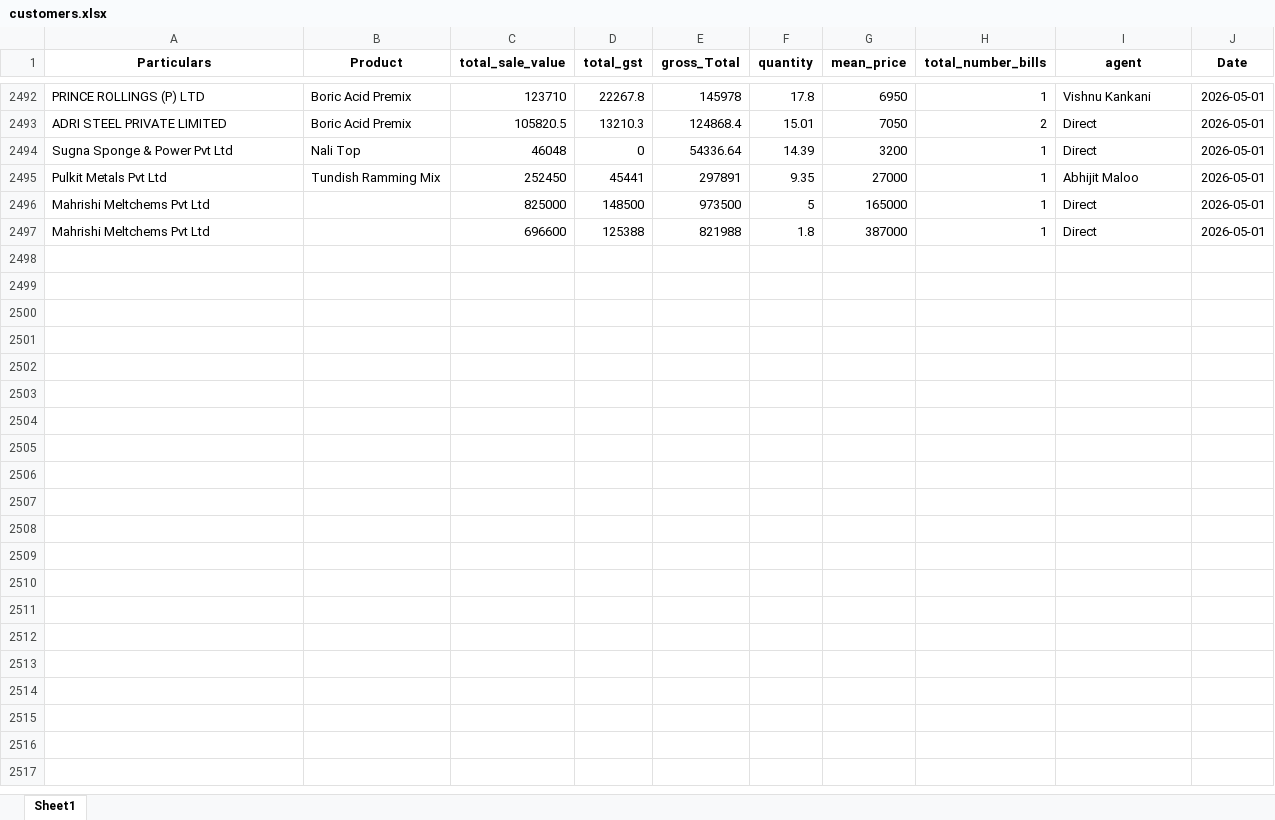
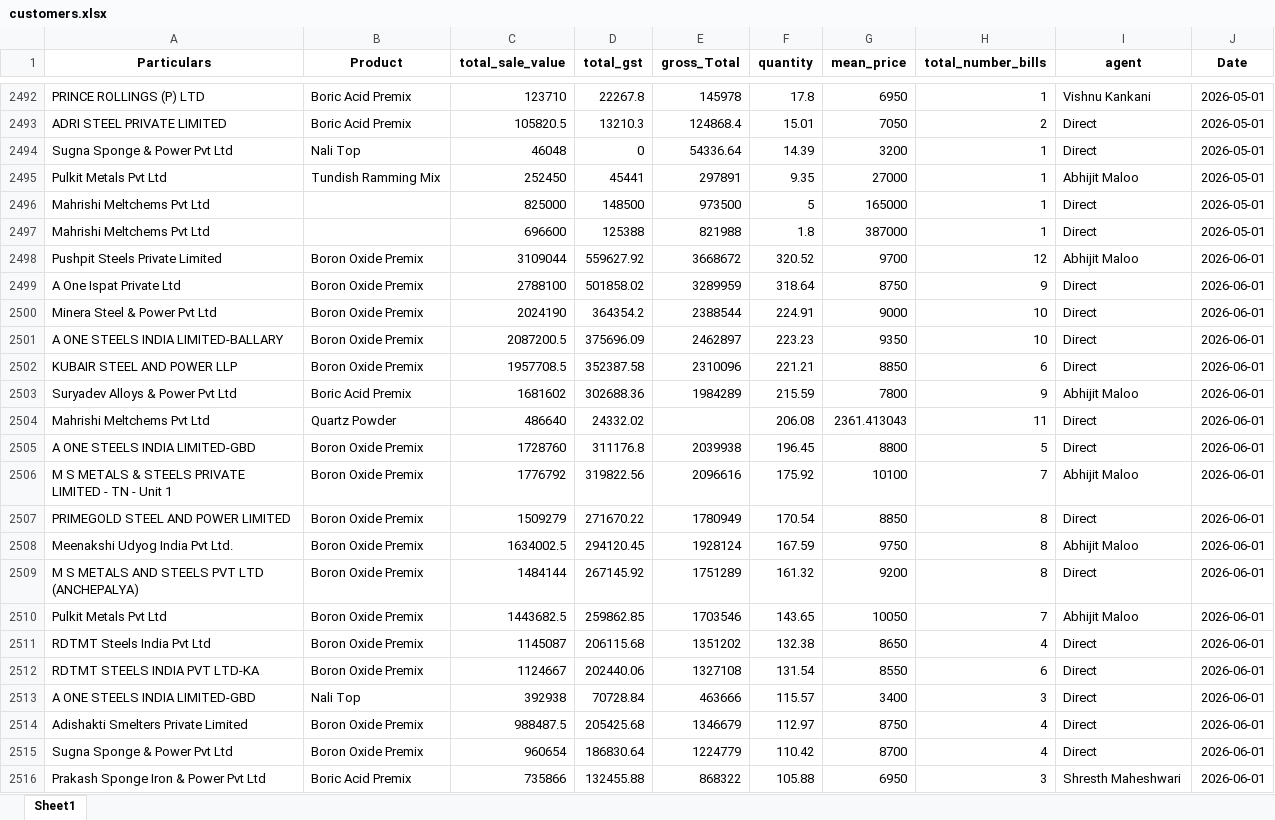
Before and after one commit to obhutara/SalesDashboard, an Excel workbook: src/customers.xlsx, sheet Sheet1, drawn as a sheet; only a part is shown, gaps mark what is left out; values as stored, in another font and other column widths than the file's, no borders; the diff covers the shown part only; the diff names each change by its address in the sheet, - before the commit and + after, or states it on an @@ line.

```diff
--- a/src/customers.xlsx (sheet Sheet1)
+++ b/src/customers.xlsx (sheet Sheet1)
+row 2498: Pushpit Steels Private Limited | Boron Oxide Premix | 3109044 | 559627.92 | 3668672 | 320.52 | 9700 | 12 | Abhijit Maloo | 2026-06-01
+row 2499: A One Ispat Private Ltd | Boron Oxide Premix | 2788100 | 501858.02 | 3289959 | 318.64 | 8750 | 9 | Direct | 2026-06-01
+row 2500: Minera Steel & Power Pvt Ltd | Boron Oxide Premix | 2024190 | 364354.2 | 2388544 | 224.91 | 9000 | 10 | Direct | 2026-06-01
+row 2501: A ONE STEELS INDIA LIMITED-BALLARY | Boron Oxide Premix | 2087200.5 | 375696.09 | 2462897 | 223.23 | 9350 | 10 | Direct | 2026-06-01
+row 2502: KUBAIR STEEL AND POWER LLP | Boron Oxide Premix | 1957708.5 | 352387.58 | 2310096 | 221.21 | 8850 | 6 | Direct | 2026-06-01
+row 2503: Suryadev Alloys & Power Pvt Ltd | Boric Acid Premix | 1681602 | 302688.36 | 1984289 | 215.59 | 7800 | 9 | Abhijit Maloo | 2026-06-01
+row 2504: Mahrishi Meltchems Pvt Ltd | Quartz Powder | 486640 | 24332.02 |  | 206.08 | 2361.413043 | 11 | Direct | 2026-06-01
+row 2505: A ONE STEELS INDIA LIMITED-GBD | Boron Oxide Premix | 1728760 | 311176.8 | 2039938 | 196.45 | 8800 | 5 | Direct | 2026-06-01
+row 2506: M S METALS & STEELS PRIVATE LIMITED - TN - Unit 1 | Boron Oxide Premix | 1776792 | 319822.56 | 2096616 | 175.92 | 10100 | 7 | Abhijit Maloo | 2026-06-01
+row 2507: PRIMEGOLD STEEL AND POWER LIMITED | Boron Oxide Premix | 1509279 | 271670.22 | 1780949 | 170.54 | 8850 | 8 | Direct | 2026-06-01
+row 2508: Meenakshi Udyog India Pvt Ltd. | Boron Oxide Premix | 1634002.5 | 294120.45 | 1928124 | 167.59 | 9750 | 8 | Abhijit Maloo | 2026-06-01
+row 2509: M S METALS AND STEELS PVT LTD (ANCHEPALYA) | Boron Oxide Premix | 1484144 | 267145.92 | 1751289 | 161.32 | 9200 | 8 | Direct | 2026-06-01
+row 2510: Pulkit Metals Pvt Ltd | Boron Oxide Premix | 1443682.5 | 259862.85 | 1703546 | 143.65 | 10050 | 7 | Abhijit Maloo | 2026-06-01
+row 2511: RDTMT Steels India Pvt Ltd | Boron Oxide Premix | 1145087 | 206115.68 | 1351202 | 132.38 | 8650 | 4 | Direct | 2026-06-01
+row 2512: RDTMT STEELS INDIA PVT LTD-KA | Boron Oxide Premix | 1124667 | 202440.06 | 1327108 | 131.54 | 8550 | 6 | Direct | 2026-06-01
+row 2513: A ONE STEELS INDIA LIMITED-GBD | Nali Top | 392938 | 70728.84 | 463666 | 115.57 | 3400 | 3 | Direct | 2026-06-01
+row 2514: Adishakti Smelters Private Limited | Boron Oxide Premix | 988487.5 | 205425.68 | 1346679 | 112.97 | 8750 | 4 | Direct | 2026-06-01
+row 2515: Sugna Sponge & Power Pvt Ltd | Boron Oxide Premix | 960654 | 186830.64 | 1224779 | 110.42 | 8700 | 4 | Direct | 2026-06-01
+row 2516: Prakash Sponge Iron & Power Pvt Ltd | Boric Acid Premix | 735866 | 132455.88 | 868322 | 105.88 | 6950 | 3 | Shresth Maheshwari | 2026-06-01
```
Also changed, not shown: 44 added rows and 4 edited cells elsewhere in this sheet, 4 other files.
